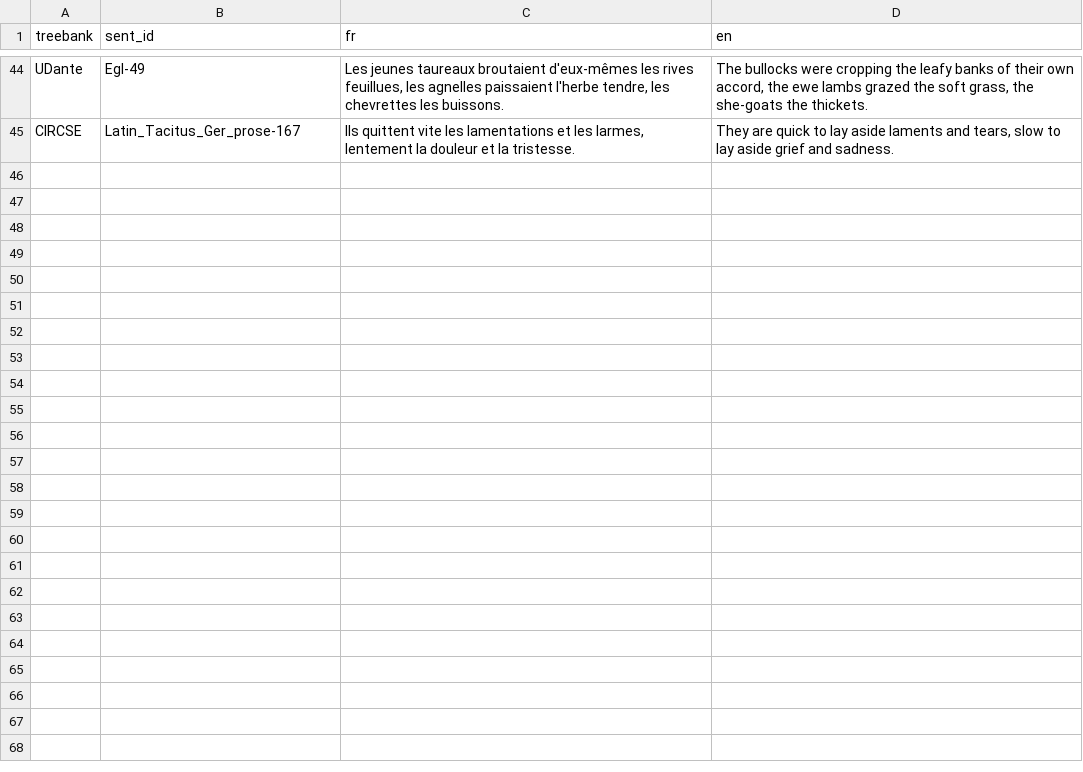
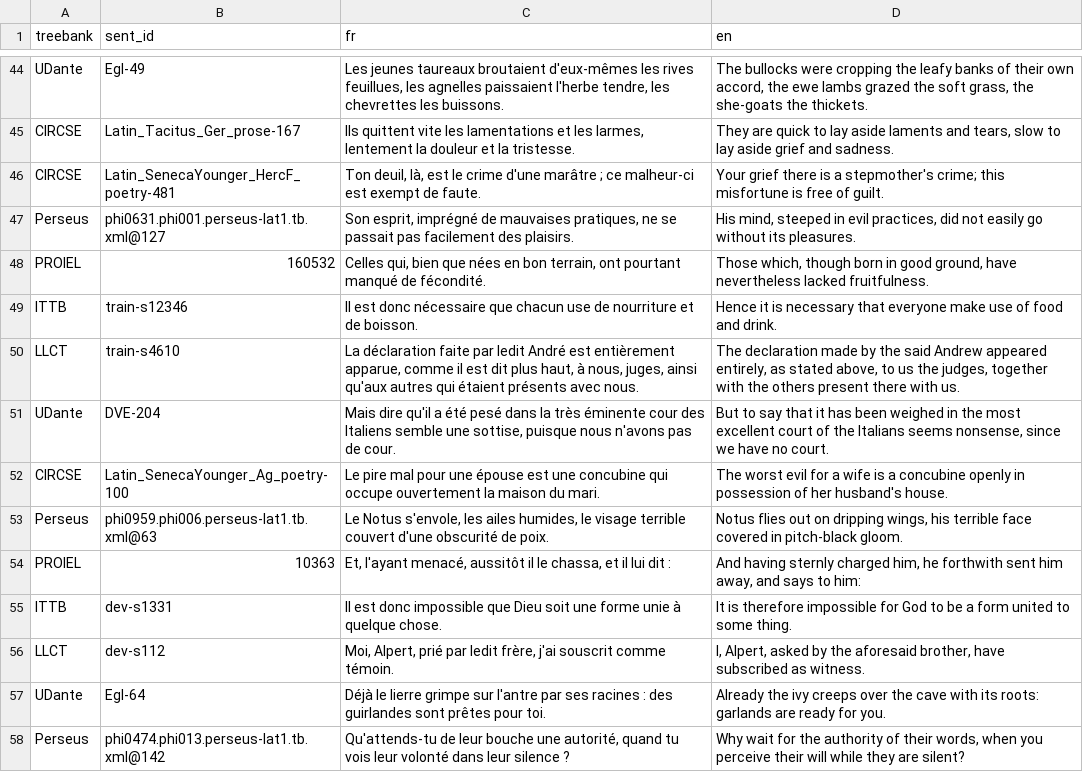
Before and after one commit to jderet/regulae-latine-adnotandi, a TSV file: scripts/traductions.tsv, drawn as a sheet; only a part is shown, gaps mark what is left out.

```diff
--- a/scripts/traductions.tsv
+++ b/scripts/traductions.tsv
@@ -45 +45,14 @@ UDante	Egl-49	Les jeunes taureaux broutaient d'eux-mêmes les rives feuillues, l
 CIRCSE	Latin_Tacitus_Ger_prose-167	Ils quittent vite les lamentations et les larmes, lentement la douleur et la tristesse.	They are quick to lay aside laments and tears, slow to lay aside grief and sadness.
+CIRCSE	Latin_SenecaYounger_HercF_poetry-481	Ton deuil, là, est le crime d'une marâtre ; ce malheur-ci est exempt de faute.	Your grief there is a stepmother's crime; this misfortune is free of guilt.
+Perseus	phi0631.phi001.perseus-lat1.tb.xml@127	Son esprit, imprégné de mauvaises pratiques, ne se passait pas facilement des plaisirs.	His mind, steeped in evil practices, did not easily go without its pleasures.
+PROIEL	160532	Celles qui, bien que nées en bon terrain, ont pourtant manqué de fécondité.	Those which, though born in good ground, have nevertheless lacked fruitfulness.
+ITTB	train-s12346	Il est donc nécessaire que chacun use de nourriture et de boisson.	Hence it is necessary that everyone make use of food and drink.
+LLCT	train-s4610	La déclaration faite par ledit André est entièrement apparue, comme il est dit plus haut, à nous, juges, ainsi qu'aux autres qui étaient présents avec nous.	The declaration made by the said Andrew appeared entirely, as stated above, to us the judges, together with the others present there with us.
+UDante	DVE-204	Mais dire qu'il a été pesé dans la très éminente cour des Italiens semble une sottise, puisque nous n'avons pas de cour.	But to say that it has been weighed in the most excellent court of the Italians seems nonsense, since we have no court.
+CIRCSE	Latin_SenecaYounger_Ag_poetry-100	Le pire mal pour une épouse est une concubine qui occupe ouvertement la maison du mari.	The worst evil for a wife is a concubine openly in possession of her husband's house.
+Perseus	phi0959.phi006.perseus-lat1.tb.xml@63	Le Notus s'envole, les ailes humides, le visage terrible couvert d'une obscurité de poix.	Notus flies out on dripping wings, his terrible face covered in pitch-black gloom.
+PROIEL	10363	Et, l'ayant menacé, aussitôt il le chassa, et il lui dit :	And having sternly charged him, he forthwith sent him away, and says to him:
+ITTB	dev-s1331	Il est donc impossible que Dieu soit une forme unie à quelque chose.	It is therefore impossible for God to be a form united to some thing.
+LLCT	dev-s112	Moi, Alpert, prié par ledit frère, j'ai souscrit comme témoin.	I, Alpert, asked by the aforesaid brother, have subscribed as witness.
+UDante	Egl-64	Déjà le lierre grimpe sur l'antre par ses racines : des guirlandes sont prêtes pour toi.	Already the ivy creeps over the cave with its roots: garlands are ready for you.
+Perseus	phi0474.phi013.perseus-lat1.tb.xml@142	Qu'attends-tu de leur bouche une autorité, quand tu vois leur volonté dans leur silence ?	Why wait for the authority of their words, when you perceive their will while they are silent?
```
Also changed, not shown: 22 other files.
